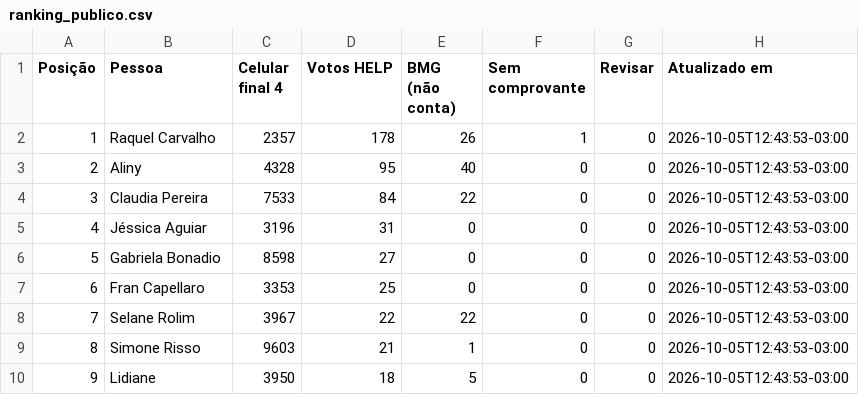
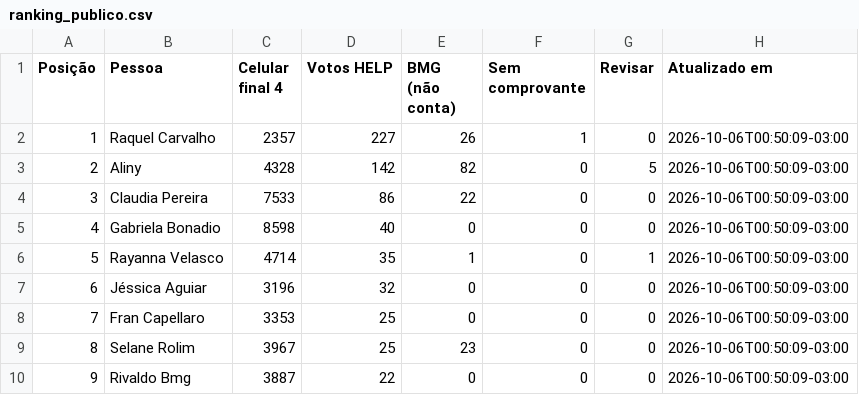
Before and after one commit to rodrigo-martinez1110/contagem-votos-reclame-aqui-help, a CSV file: ranking_publico.csv, drawn as a sheet; only a part is shown; the diff covers the shown part only.

Commit message:
Atualiza ranking de votos em 06-10-2026

```diff
--- a/ranking_publico.csv
+++ b/ranking_publico.csv
@@ -1,10 +1,10 @@
 Posição;Pessoa;Celular final 4;Votos HELP;BMG (não conta);Sem comprovante;Revisar;Atualizado em
-1;Raquel Carvalho;2357;178;26;1;0;2026-10-05T12:43:53-03:00
-2;Aliny;4328;95;40;0;0;2026-10-05T12:43:53-03:00
-3;Claudia Pereira;7533;84;22;0;0;2026-10-05T12:43:53-03:00
-4;Jéssica Aguiar;3196;31;0;0;0;2026-10-05T12:43:53-03:00
-5;Gabriela Bonadio;8598;27;0;0;0;2026-10-05T12:43:53-03:00
-6;Fran Capellaro;3353;25;0;0;0;2026-10-05T12:43:53-03:00
-7;Selane Rolim;3967;22;22;0;0;2026-10-05T12:43:53-03:00
-8;Simone Risso;9603;21;1;0;0;2026-10-05T12:43:53-03:00
-9;Lidiane;3950;18;5;0;0;2026-10-05T12:43:53-03:00
+1;Raquel Carvalho;2357;227;26;1;0;2026-10-06T00:50:09-03:00
+2;Aliny;4328;142;82;0;5;2026-10-06T00:50:09-03:00
+3;Claudia Pereira;7533;86;22;0;0;2026-10-06T00:50:09-03:00
+4;Gabriela Bonadio;8598;40;0;0;0;2026-10-06T00:50:09-03:00
+5;Rayanna Velasco;4714;35;1;0;1;2026-10-06T00:50:09-03:00
+6;Jéssica Aguiar;3196;32;0;0;0;2026-10-06T00:50:09-03:00
+7;Fran Capellaro;3353;25;0;0;0;2026-10-06T00:50:09-03:00
+8;Selane Rolim;3967;25;23;0;0;2026-10-06T00:50:09-03:00
+9;Rivaldo Bmg;3887;22;0;0;0;2026-10-06T00:50:09-03:00
```
Also changed, not shown: 134 edited cells elsewhere in this file.
